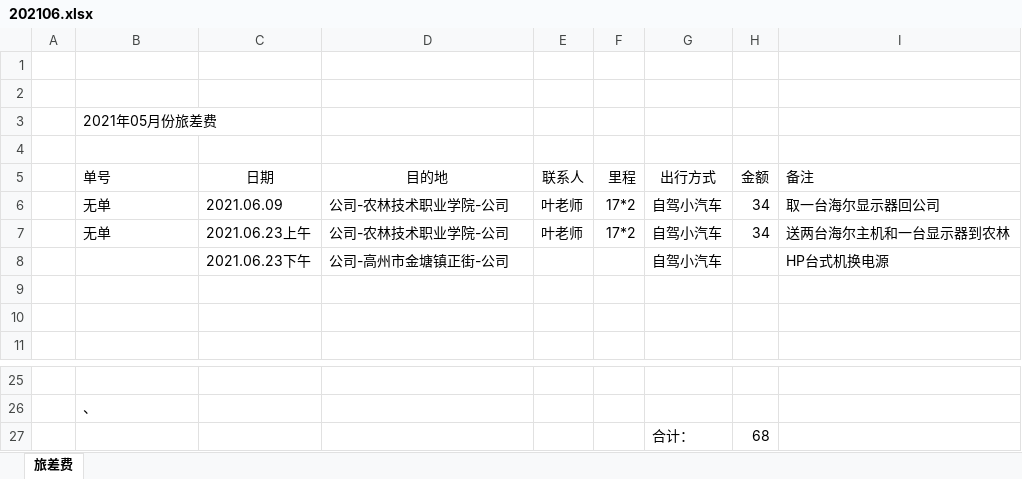
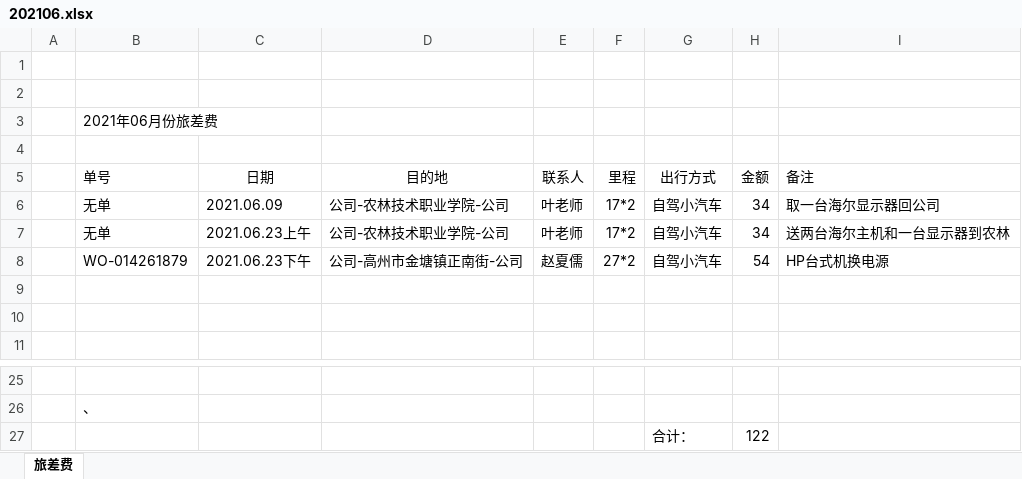
Before and after one commit to ikwen/debianlinux, an Excel workbook: HP/zj/202106.xlsx, sheet 旅差费, drawn as a sheet; only a part is shown, gaps mark what is left out; values as stored, in another font and other column widths than the file's, no borders; removed rows and columns are numbered as before the commit, all else as after; the diff names each change by its address in the sheet, - before the commit and + after, or states it on an @@ line.

```diff
--- a/HP/zj/202106.xlsx (sheet 旅差费)
+++ b/HP/zj/202106.xlsx (sheet 旅差费)
-B3 (单号): 2021年05月份旅差费
+B3 (单号): 2021年06月份旅差费
-row 8:  |  | 2021.06.23下午 | 公司-高州市金塘镇正街-公司 |  |  | 自驾小汽车 |  | HP台式机换电源
+row 8:  | WO-014261879 | 2021.06.23下午 | 公司-高州市金塘镇正南街-公司 | 赵夏儒 | 27*2 | 自驾小汽车 | 54 | HP台式机换电源
-H27 (金额): 68
+H27 (金额): 122
```
Also changed, not shown: 1 other file.
